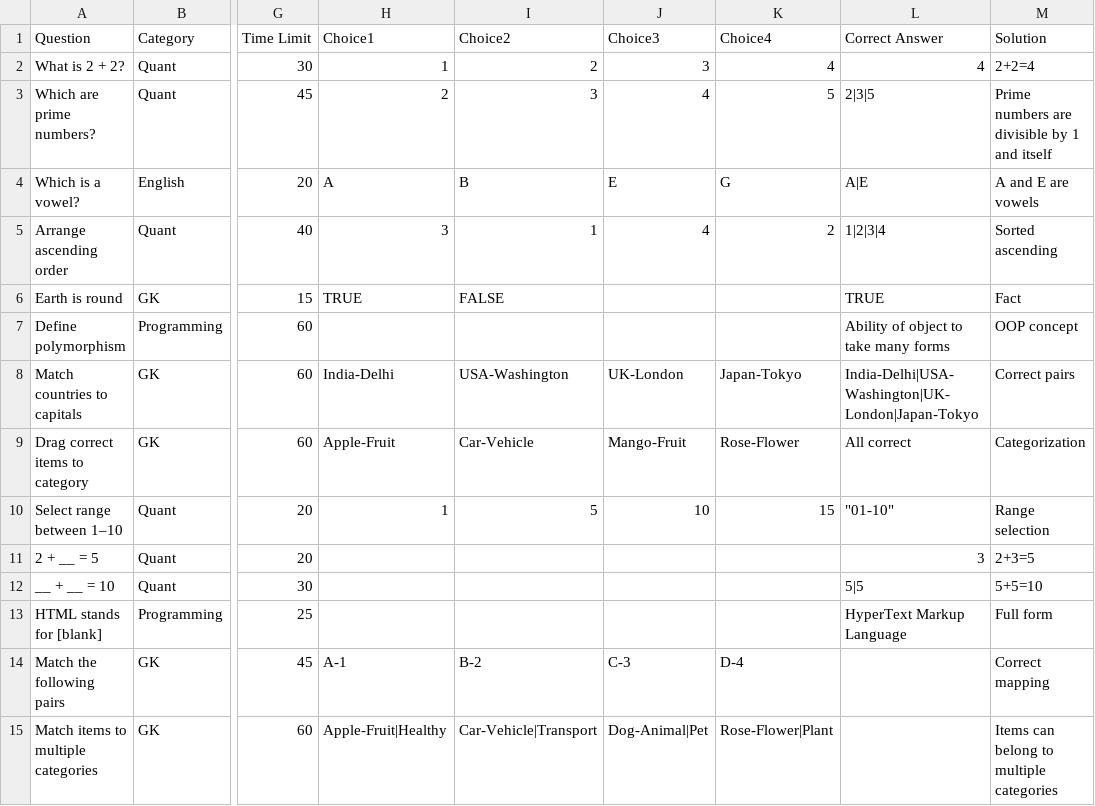
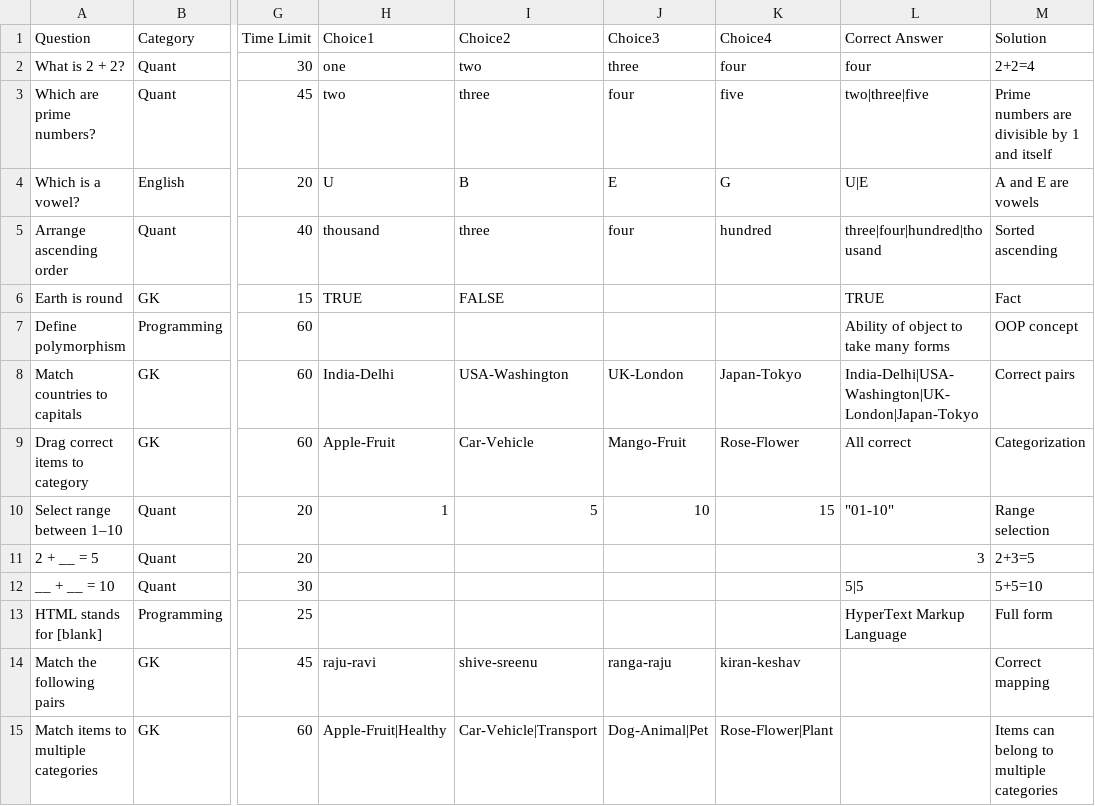
Before and after one commit to AR01H/tools, a CSV file: AdvancedQuizTaker/Keep_Backup_content/Questions_Sample.csv, drawn as a sheet; only a part is shown, gaps mark what is left out; the diff names each change by its address in the sheet, - before the commit and + after, or states it on an @@ line.

Commit message:
NEW QUIZ Changes

```diff
--- a/AdvancedQuizTaker/Keep_Backup_content/Questions_Sample.csv
+++ b/AdvancedQuizTaker/Keep_Backup_content/Questions_Sample.csv
-H2 (Choice1): 1
+H2 (Choice1): one
-I2 (Choice2): 2
+I2 (Choice2): two
-J2 (Choice3): 3
+J2 (Choice3): three
-K2 (Choice4): 4
+K2 (Choice4): four
-L2 (Correct Answer): 4
+L2 (Correct Answer): four
-H3 (Choice1): 2
+H3 (Choice1): two
-I3 (Choice2): 3
+I3 (Choice2): three
-J3 (Choice3): 4
+J3 (Choice3): four
-K3 (Choice4): 5
+K3 (Choice4): five
-L3 (Correct Answer): 2|3|5
+L3 (Correct Answer): two|three|five
-H4 (Choice1): A
+H4 (Choice1): U
-L4 (Correct Answer): A|E
+L4 (Correct Answer): U|E
-H5 (Choice1): 3
+H5 (Choice1): thousand
-I5 (Choice2): 1
+I5 (Choice2): three
-J5 (Choice3): 4
+J5 (Choice3): four
-K5 (Choice4): 2
+K5 (Choice4): hundred
-L5 (Correct Answer): 1|2|3|4
+L5 (Correct Answer): three|four|hundred|thousand
-H14 (Choice1): A-1
+H14 (Choice1): raju-ravi
-I14 (Choice2): B-2
+I14 (Choice2): shive-sreenu
-J14 (Choice3): C-3
+J14 (Choice3): ranga-raju
-K14 (Choice4): D-4
+K14 (Choice4): kiran-keshav
```
Also changed, not shown: 29 other files.
